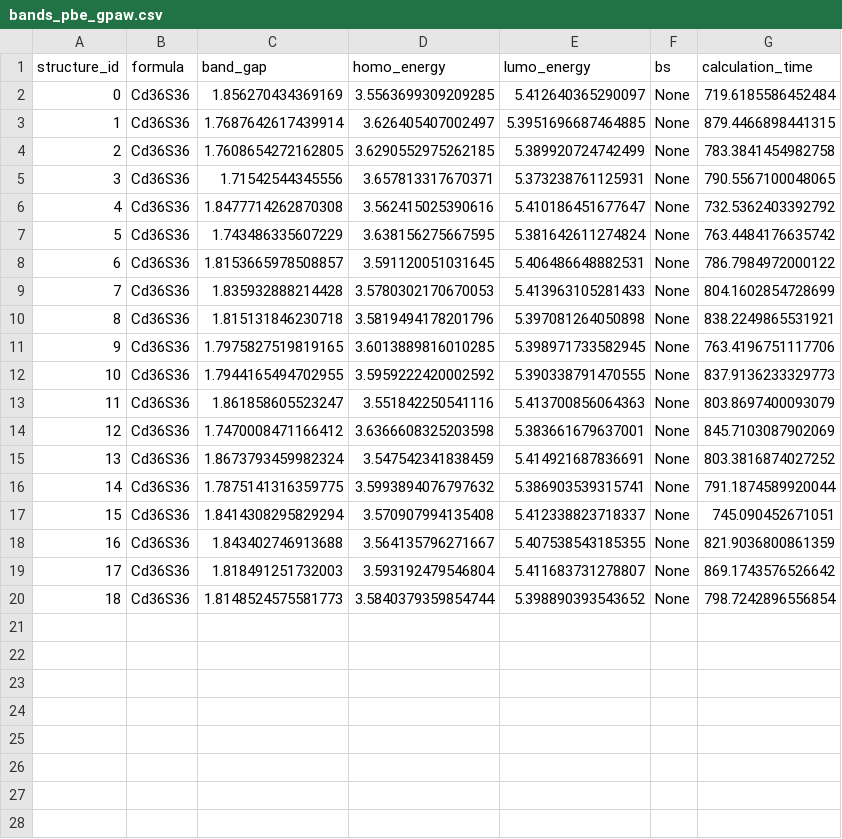
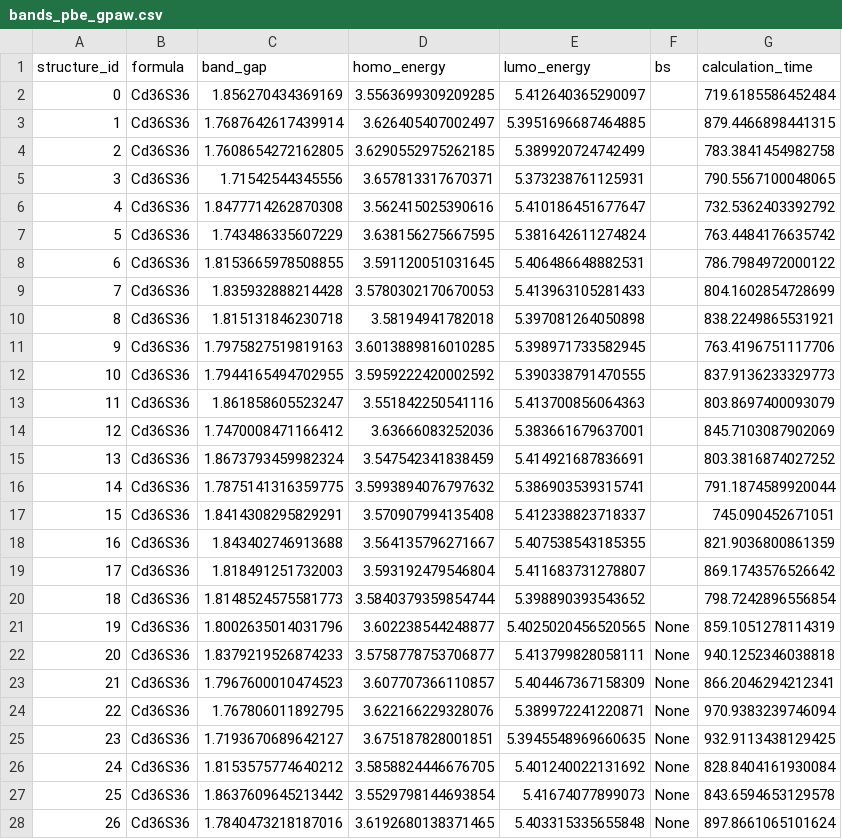
Before and after one commit to noahsong-sdg/gfn1_optim, a CSV file: bands_pbe_gpaw.csv, drawn as a sheet; only a part is shown; the diff covers the shown part only.

```diff
--- a/bands_pbe_gpaw.csv
+++ b/bands_pbe_gpaw.csv
@@ -1,20 +1,28 @@
 structure_id,formula,band_gap,homo_energy,lumo_energy,bs,calculation_time
-0,Cd36S36,1.856270434369169,3.5563699309209285,5.412640365290097,None,719.6185586452484
-1,Cd36S36,1.7687642617439914,3.626405407002497,5.3951696687464885,None,879.4466898441315
-2,Cd36S36,1.7608654272162805,3.6290552975262185,5.389920724742499,None,783.3841454982758
-3,Cd36S36,1.71542544345556,3.657813317670371,5.373238761125931,None,790.5567100048065
-4,Cd36S36,1.8477714262870308,3.562415025390616,5.410186451677647,None,732.5362403392792
-5,Cd36S36,1.743486335607229,3.638156275667595,5.381642611274824,None,763.4484176635742
-6,Cd36S36,1.8153665978508857,3.591120051031645,5.406486648882531,None,786.7984972000122
-7,Cd36S36,1.835932888214428,3.5780302170670053,5.413963105281433,None,804.1602854728699
-8,Cd36S36,1.815131846230718,3.5819494178201796,5.397081264050898,None,838.2249865531921
-9,Cd36S36,1.7975827519819165,3.6013889816010285,5.398971733582945,None,763.4196751117706
-10,Cd36S36,1.7944165494702955,3.5959222420002592,5.390338791470555,None,837.9136233329773
-11,Cd36S36,1.861858605523247,3.551842250541116,5.413700856064363,None,803.8697400093079
-12,Cd36S36,1.7470008471166412,3.6366608325203598,5.383661679637001,None,845.7103087902069
-13,Cd36S36,1.8673793459982324,3.547542341838459,5.414921687836691,None,803.3816874027252
-14,Cd36S36,1.7875141316359775,3.5993894076797632,5.386903539315741,None,791.1874589920044
-15,Cd36S36,1.8414308295829294,3.570907994135408,5.412338823718337,None,745.090452671051
-16,Cd36S36,1.843402746913688,3.564135796271667,5.407538543185355,None,821.9036800861359
-17,Cd36S36,1.818491251732003,3.593192479546804,5.411683731278807,None,869.1743576526642
-18,Cd36S36,1.8148524575581773,3.5840379359854744,5.398890393543652,None,798.7242896556854
+0,Cd36S36,1.856270434369169,3.5563699309209285,5.412640365290097,,719.6185586452484
+1,Cd36S36,1.7687642617439914,3.626405407002497,5.3951696687464885,,879.4466898441315
+2,Cd36S36,1.7608654272162805,3.6290552975262185,5.389920724742499,,783.3841454982758
+3,Cd36S36,1.71542544345556,3.657813317670371,5.373238761125931,,790.5567100048065
+4,Cd36S36,1.8477714262870308,3.562415025390616,5.410186451677647,,732.5362403392792
+5,Cd36S36,1.743486335607229,3.638156275667595,5.381642611274824,,763.4484176635742
+6,Cd36S36,1.8153665978508855,3.591120051031645,5.406486648882531,,786.7984972000122
+7,Cd36S36,1.835932888214428,3.5780302170670053,5.413963105281433,,804.1602854728699
+8,Cd36S36,1.815131846230718,3.58194941782018,5.397081264050898,,838.2249865531921
+9,Cd36S36,1.7975827519819163,3.6013889816010285,5.398971733582945,,763.4196751117706
+10,Cd36S36,1.7944165494702955,3.5959222420002592,5.390338791470555,,837.9136233329773
+11,Cd36S36,1.861858605523247,3.551842250541116,5.413700856064363,,803.8697400093079
+12,Cd36S36,1.7470008471166412,3.63666083252036,5.383661679637001,,845.7103087902069
+13,Cd36S36,1.8673793459982324,3.547542341838459,5.414921687836691,,803.3816874027252
+14,Cd36S36,1.7875141316359775,3.5993894076797632,5.386903539315741,,791.1874589920044
+15,Cd36S36,1.8414308295829291,3.570907994135408,5.412338823718337,,745.090452671051
+16,Cd36S36,1.843402746913688,3.564135796271667,5.407538543185355,,821.9036800861359
+17,Cd36S36,1.818491251732003,3.593192479546804,5.411683731278807,,869.1743576526642
+18,Cd36S36,1.8148524575581773,3.5840379359854744,5.398890393543652,,798.7242896556854
+19,Cd36S36,1.8002635014031796,3.602238544248877,5.4025020456520565,None,859.1051278114319
+20,Cd36S36,1.8379219526874233,3.5758778753706877,5.413799828058111,None,940.1252346038818
+21,Cd36S36,1.7967600010474523,3.607707366110857,5.404467367158309,None,866.2046294212341
+22,Cd36S36,1.767806011892795,3.622166229328076,5.389972241220871,None,970.9383239746094
+23,Cd36S36,1.7193670689642127,3.675187828001851,5.3945548969660635,None,932.9113438129425
+24,Cd36S36,1.8153575774640212,3.5858824446676705,5.401240022131692,None,828.8404161930084
+25,Cd36S36,1.8637609645213442,3.5529798144693854,5.41674077899073,None,843.6594653129578
+26,Cd36S36,1.7840473218187016,3.6192680138371465,5.403315335655848,None,897.8661065101624
```
Also changed, not shown: 11 added rows elsewhere in this file, results/bayes/CdS_bayes_history.csv, results/cma1/CdS_cma1_history.csv, 12 other files.
